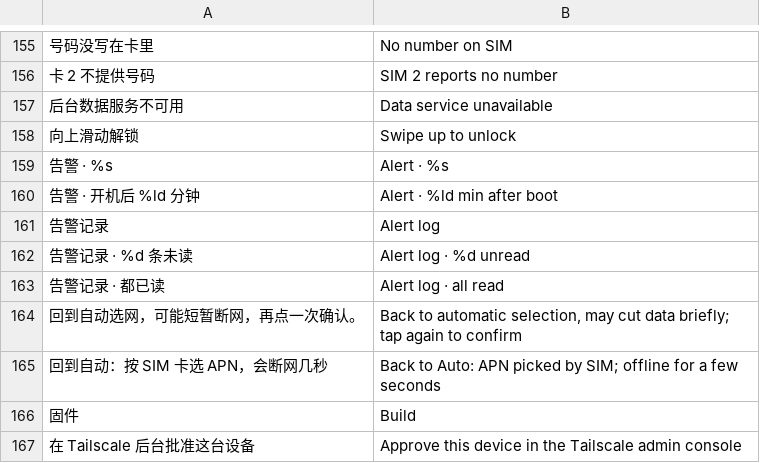
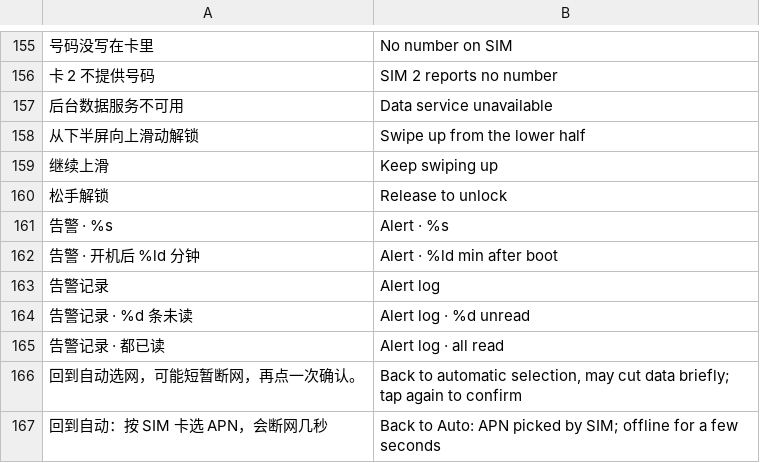
Before and after one commit to faying/luya-z-manager, a TSV file: touch-ui/rs/ui/lang/en.tsv, drawn as a sheet; only a part is shown, gaps mark what is left out; the shorter side is filled out with more unchanged rows; removed rows and columns are numbered as before the commit, all else as after; the diff names each change by its address in the sheet, - before the commit and + after, or states it on an @@ line.

Commit message:
fix(touch): make swipe unlock easier to discover
- Accept upward swipes from the full lower half of the screen.
- Track swipe progress until the user lifts, without forwarding the gesture to the page.

```diff
--- a/touch-ui/rs/ui/lang/en.tsv
+++ b/touch-ui/rs/ui/lang/en.tsv
-row 158: 向上滑动解锁 | Swipe up to unlock
+row 158: 从下半屏向上滑动解锁 | Swipe up from the lower half
+row 159: 继续上滑 | Keep swiping up
+row 160: 松手解锁 | Release to unlock
```
Also changed, not shown: 8 other files.
